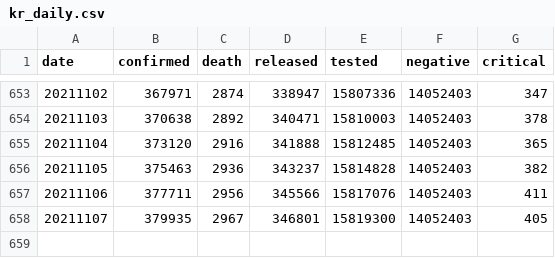
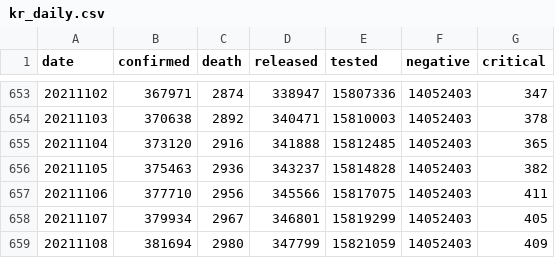
Before and after one commit to jooeungen/coronaboard_kr, a CSV file: kr_daily.csv, drawn as a sheet; only a part is shown, gaps mark what is left out.

```diff
--- a/kr_daily.csv
+++ b/kr_daily.csv
@@ -656,3 +656,4 @@ date,confirmed,death,released,tested,negative,critical
 20211105,375463,2936,343237,15814828,14052403,382
-20211106,377711,2956,345566,15817076,14052403,411
-20211107,379935,2967,346801,15819300,14052403,405
+20211106,377710,2956,345566,15817075,14052403,411
+20211107,379934,2967,346801,15819299,14052403,405
+20211108,381694,2980,347799,15821059,14052403,409
```
Also changed, not shown: kr_regional_daily.csv.
